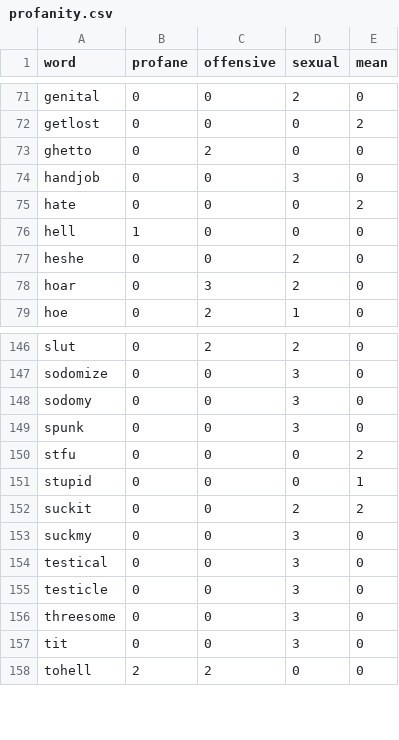
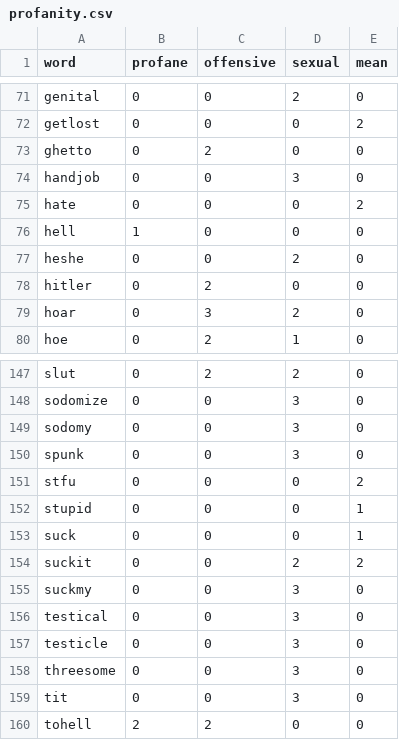
Before and after one commit to finnbear/moderation, a CSV file: generator/profanity.csv, drawn as a sheet; only a part is shown, gaps mark what is left out; the diff names each change by its address in the sheet, - before the commit and + after, or states it on an @@ line.

```diff
--- a/generator/profanity.csv
+++ b/generator/profanity.csv
+row 78: hitler | 0 | 2 | 0 | 0
+row 153: suck | 0 | 0 | 0 | 1
```
Also changed, not shown: 5 other files.
